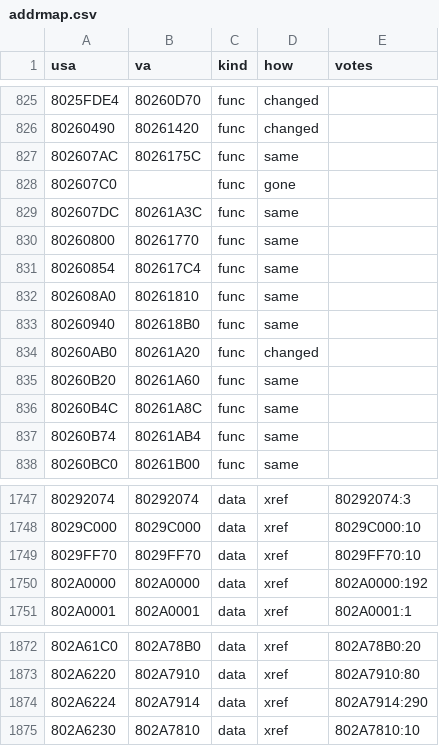
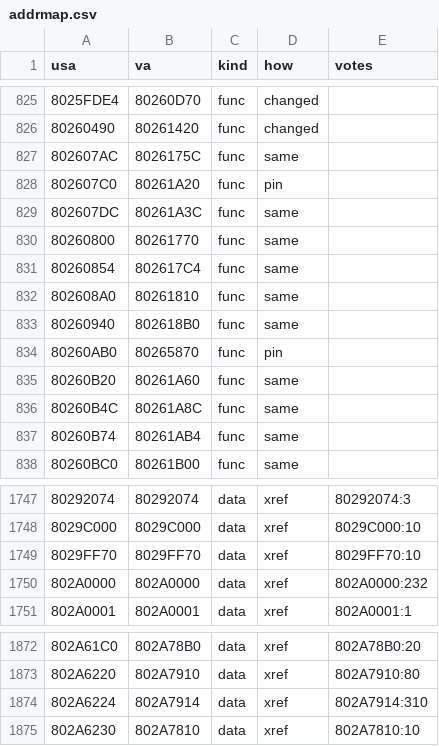
Before and after one commit to jeff-strutb/brally, a CSV file: config/tgrally/jpn/addrmap.csv, drawn as a sheet; only a part is shown, gaps mark what is left out.

```diff
--- a/config/tgrally/jpn/addrmap.csv
+++ b/config/tgrally/jpn/addrmap.csv
@@ -827,3 +827,3 @@ usa,va,kind,how,votes
 802607AC,8026175C,func,same,
-802607C0,,func,gone,
+802607C0,80261A20,func,pin,
 802607DC,80261A3C,func,same,
@@ -833,3 +833,3 @@ usa,va,kind,how,votes
 80260940,802618B0,func,same,
-80260AB0,80261A20,func,changed,
+80260AB0,80265870,func,pin,
 80260B20,80261A60,func,same,
@@ -1749,3 +1749,3 @@ usa,va,kind,how,votes
 8029FF70,8029FF70,data,xref,8029FF70:10
-802A0000,802A0000,data,xref,802A0000:192
+802A0000,802A0000,data,xref,802A0000:232
 802A0001,802A0001,data,xref,802A0001:1
@@ -1873,3 +1873,3 @@ usa,va,kind,how,votes
 802A6220,802A7910,data,xref,802A7910:80
-802A6224,802A7914,data,xref,802A7914:290
+802A6224,802A7914,data,xref,802A7914:310
 802A6230,802A7810,data,xref,802A7810:10
```
Also changed, not shown: 1 other file.
